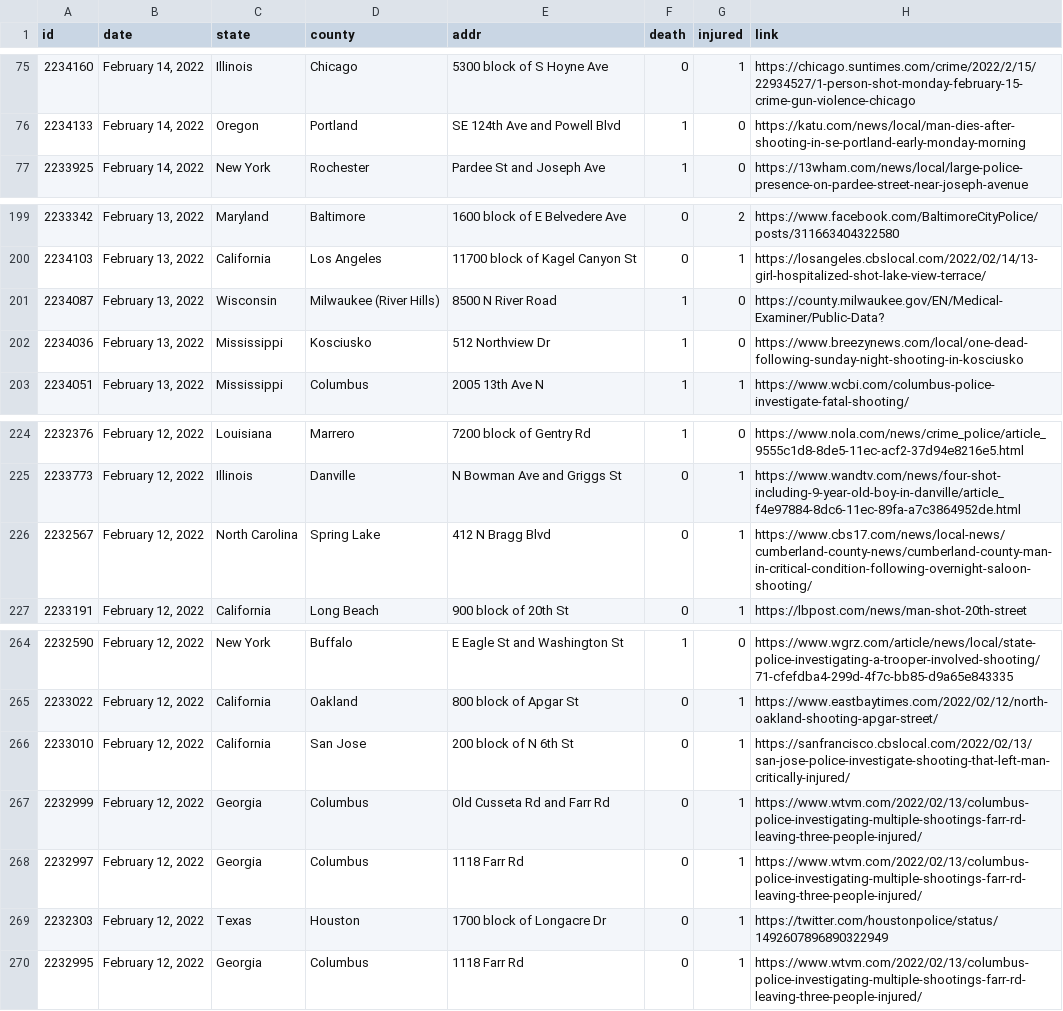
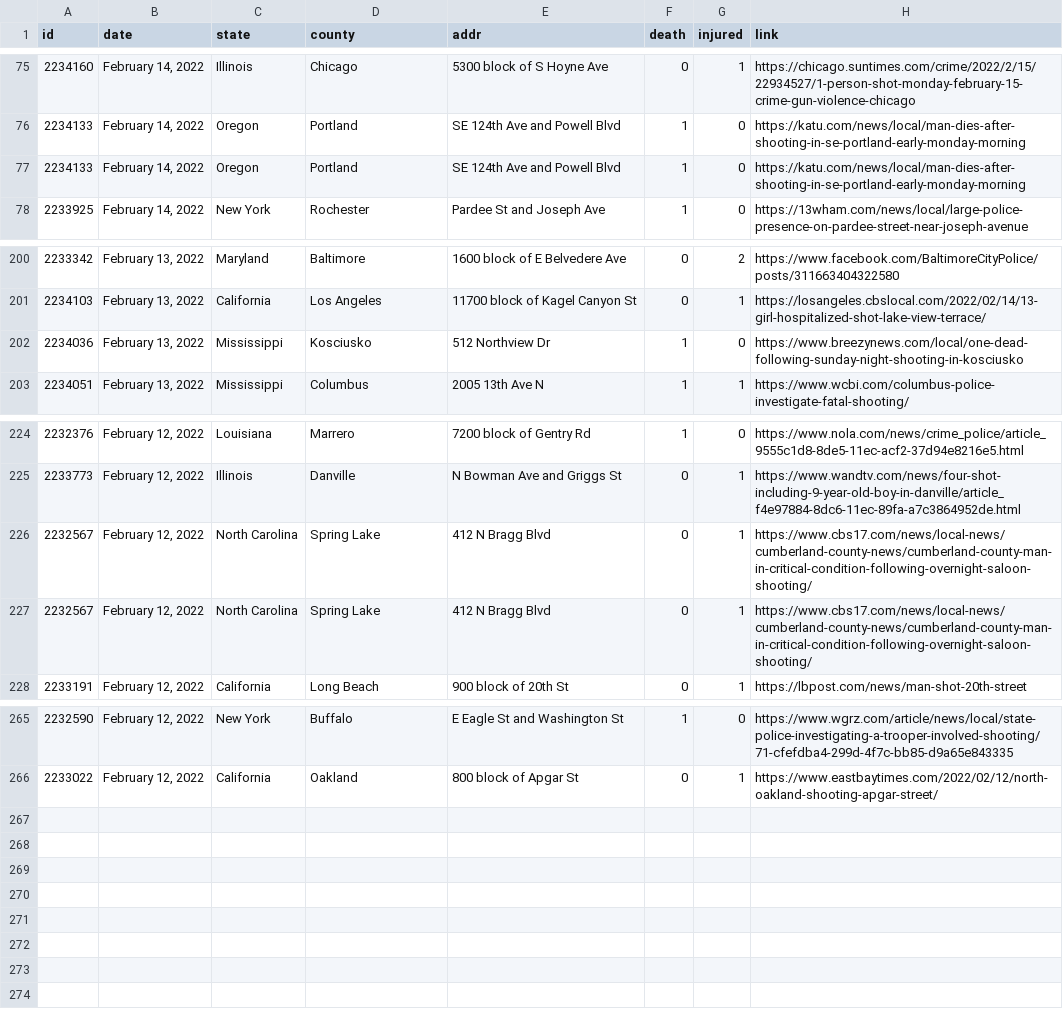
Before and after one commit to ch2ohch2oh/usgunviolence, a CSV file: data/data-2022-02-15.csv, drawn as a sheet; only a part is shown, gaps mark what is left out; removed rows and columns are numbered as before the commit, all else as after; the diff names each change by its address in the sheet, - before the commit and + after, or states it on an @@ line.

```diff
--- a/data/data-2022-02-15.csv
+++ b/data/data-2022-02-15.csv
+row 77: 2234133 | February 14, 2022 | Oregon | Portland | SE 124th Ave and Powell Blvd | 1 | 0 | https://katu.com/news/local/man-dies-after-shooting-in-se-portland-early-monday-morning
-row 201: 2234087 | February 13, 2022 | Wisconsin | Milwaukee (River Hills) | 8500 N River Road | 1 | 0 | https://county.milwaukee.gov/EN/Medical-Examiner/Public-Data?
+row 226: 2232567 | February 12, 2022 | North Carolina | Spring Lake | 412 N Bragg Blvd | 0 | 1 | https://www.cbs17.com/news/local-news/cumberland-county-news/cumberland-county-man-in-critical-condition-following-overnight-saloon-shooting/
-row 266: 2233010 | February 12, 2022 | California | San Jose | 200 block of N 6th St | 0 | 1 | https://sanfrancisco.cbslocal.com/2022/02/13/san-jose-police-investigate-shooting-that-left-man-critically-injured/
-row 267: 2232999 | February 12, 2022 | Georgia | Columbus | Old Cusseta Rd and Farr Rd | 0 | 1 | https://www.wtvm.com/2022/02/13/columbus-police-investigating-multiple-shootings-farr-rd-leaving-three-people-injured/
-row 268: 2232997 | February 12, 2022 | Georgia | Columbus | 1118 Farr Rd | 0 | 1 | https://www.wtvm.com/2022/02/13/columbus-police-investigating-multiple-shootings-farr-rd-leaving-three-people-injured/
-row 269: 2232303 | February 12, 2022 | Texas | Houston | 1700 block of Longacre Dr | 0 | 1 | https://twitter.com/houstonpolice/status/1492607896890322949
-row 270: 2232995 | February 12, 2022 | Georgia | Columbus | 1118 Farr Rd | 0 | 1 | https://www.wtvm.com/2022/02/13/columbus-police-investigating-multiple-shootings-farr-rd-leaving-three-people-injured/
```
